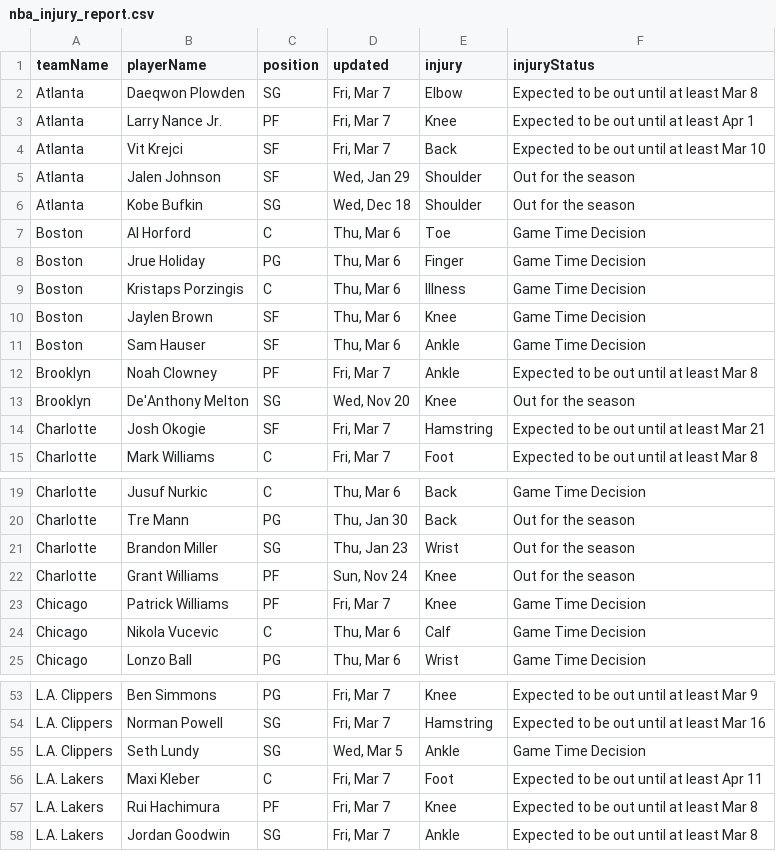
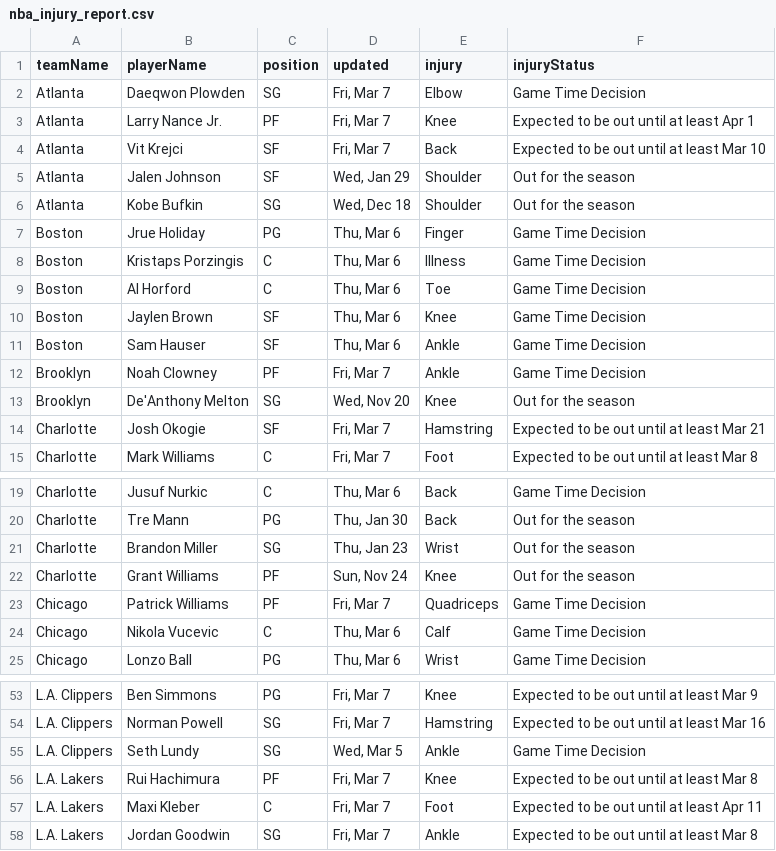
Before and after one commit to quintonfesq04/RealSports, a CSV file: NBA/nba_injury_report.csv, drawn as a sheet; only a part is shown, gaps mark what is left out; the diff covers the shown part only.

Commit message:
push
fixed PSP rankings, MLB names, and removed debug lines

```diff
--- a/NBA/nba_injury_report.csv
+++ b/NBA/nba_injury_report.csv
@@ -1,3 +1,3 @@
 teamName,playerName,position,updated,injury,injuryStatus
-Atlanta,Daeqwon Plowden,SG,"Fri, Mar 7",Elbow,Expected to be out until at least Mar 8
+Atlanta,Daeqwon Plowden,SG,"Fri, Mar 7",Elbow,Game Time Decision
 Atlanta,Larry Nance Jr.,PF,"Fri, Mar 7",Knee,Expected to be out until at least Apr 1
@@ -6,8 +6,8 @@ Atlanta,Jalen Johnson,SF,"Wed, Jan 29",Shoulder,Out for the season
 Atlanta,Kobe Bufkin,SG,"Wed, Dec 18",Shoulder,Out for the season
-Boston,Al Horford,C,"Thu, Mar 6",Toe,Game Time Decision
 Boston,Jrue Holiday,PG,"Thu, Mar 6",Finger,Game Time Decision
 Boston,Kristaps Porzingis,C,"Thu, Mar 6",Illness,Game Time Decision
+Boston,Al Horford,C,"Thu, Mar 6",Toe,Game Time Decision
 Boston,Jaylen Brown,SF,"Thu, Mar 6",Knee,Game Time Decision
 Boston,Sam Hauser,SF,"Thu, Mar 6",Ankle,Game Time Decision
-Brooklyn,Noah Clowney,PF,"Fri, Mar 7",Ankle,Expected to be out until at least Mar 8
+Brooklyn,Noah Clowney,PF,"Fri, Mar 7",Ankle,Game Time Decision
 Brooklyn,De'Anthony Melton,SG,"Wed, Nov 20",Knee,Out for the season
@@ -22,3 +22,3 @@ Charlotte,Brandon Miller,SG,"Thu, Jan 23",Wrist,Out for the season
 Charlotte,Grant Williams,PF,"Sun, Nov 24",Knee,Out for the season
-Chicago,Patrick Williams,PF,"Fri, Mar 7",Knee,Game Time Decision
+Chicago,Patrick Williams,PF,"Fri, Mar 7",Quadriceps,Game Time Decision
 Chicago,Nikola Vucevic,C,"Thu, Mar 6",Calf,Game Time Decision
@@ -55,4 +55,4 @@ L.A. Clippers,Norman Powell,SG,"Fri, Mar 7",Hamstring,Expected to be out until a
 L.A. Clippers,Seth Lundy,SG,"Wed, Mar 5",Ankle,Game Time Decision
+L.A. Lakers,Rui Hachimura,PF,"Fri, Mar 7",Knee,Expected to be out until at least Mar 8
 L.A. Lakers,Maxi Kleber,C,"Fri, Mar 7",Foot,Expected to be out until at least Apr 11
-L.A. Lakers,Rui Hachimura,PF,"Fri, Mar 7",Knee,Expected to be out until at least Mar 8
 L.A. Lakers,Jordan Goodwin,SG,"Fri, Mar 7",Ankle,Expected to be out until at least Mar 8
```
Also changed, not shown: 1 added row, 1 removed row and 7 moved rows elsewhere in this file, MLB/mlb_stats.csv, 8 other files.
